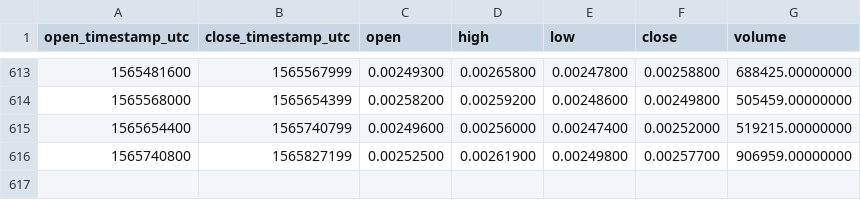
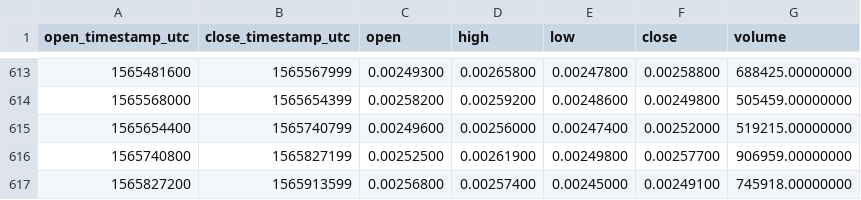
Before and after one commit to cryptobigbro/binance-XLMBNB, a CSV file: binance-XLMBNB-1d.csv, drawn as a sheet; only a part is shown, gaps mark what is left out; the diff names each change by its address in the sheet, - before the commit and + after, or states it on an @@ line.

Commit message:
Update OHLCV data.

```diff
--- a/binance-XLMBNB-1d.csv
+++ b/binance-XLMBNB-1d.csv
+row 617: 1565827200 | 1565913599 | 0.00256800 | 0.00257400 | 0.00245000 | 0.00249100 | 745918.00000000
```
Also changed, not shown: 1 other file.
